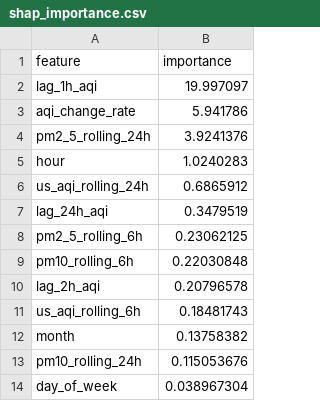
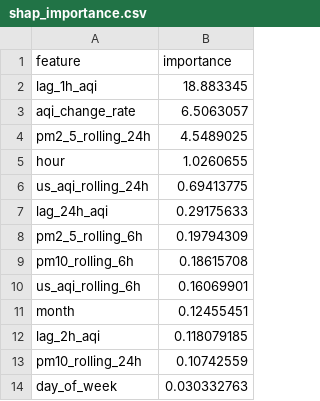
Before and after one commit to ahmed-121174/HazaraAQI_10Pearls, a CSV file: models/shap_importance.csv, drawn as a sheet.

Commit message:
[Daily] Retrained models + updated SHAP importance

```diff
--- a/models/shap_importance.csv
+++ b/models/shap_importance.csv
@@ -1,14 +1,14 @@
 feature,importance
-lag_1h_aqi,19.997097
-aqi_change_rate,5.941786
-pm2_5_rolling_24h,3.9241376
-hour,1.0240283
-us_aqi_rolling_24h,0.6865912
-lag_24h_aqi,0.3479519
-pm2_5_rolling_6h,0.23062125
-pm10_rolling_6h,0.22030848
-lag_2h_aqi,0.20796578
-us_aqi_rolling_6h,0.18481743
-month,0.13758382
-pm10_rolling_24h,0.115053676
-day_of_week,0.038967304
+lag_1h_aqi,18.883345
+aqi_change_rate,6.5063057
+pm2_5_rolling_24h,4.5489025
+hour,1.0260655
+us_aqi_rolling_24h,0.69413775
+lag_24h_aqi,0.29175633
+pm2_5_rolling_6h,0.19794309
+pm10_rolling_6h,0.18615708
+us_aqi_rolling_6h,0.16069901
+month,0.12455451
+lag_2h_aqi,0.118079185
+pm10_rolling_24h,0.10742559
+day_of_week,0.030332763
```
Also changed, not shown: models/training_results.csv, 4 other files.
